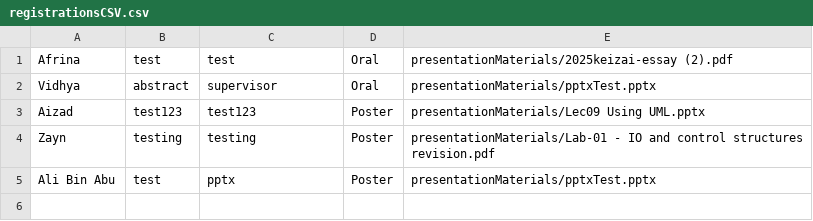
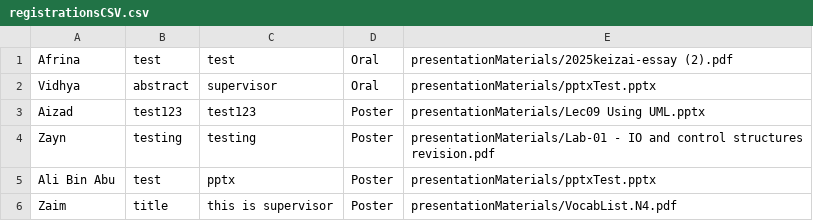
Before and after one commit to NurAizad/OOAD_LabExercise, a CSV file: csvFiles/registrationsCSV.csv, drawn as a sheet; the diff names each change by its address in the sheet, - before the commit and + after, or states it on an @@ line.

```diff
--- a/csvFiles/registrationsCSV.csv
+++ b/csvFiles/registrationsCSV.csv
+row 6: Zaim | title | this is supervisor | Poster | presentationMaterials/VocabList.N4.pdf
```
Also changed, not shown: 16 other files.
